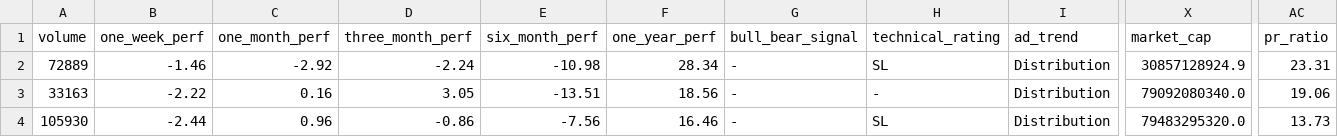
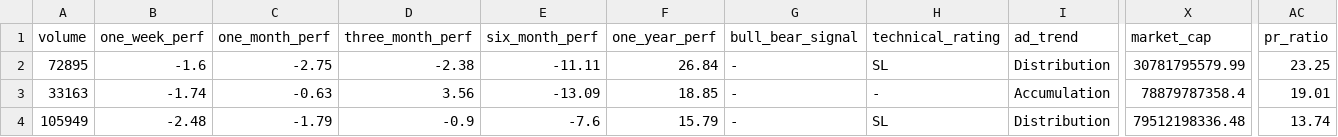
Before and after one commit to subediparas5/nepse-signaling, a CSV file: data/BANKING.csv, drawn as a sheet; only a part is shown, gaps mark what is left out; the diff covers the shown part only; the diff names each change by its address in the sheet, - before the commit and + after, or states it on an @@ line.

```diff
--- a/data/BANKING.csv
+++ b/data/BANKING.csv
-A2 (volume): 72889
+A2 (volume): 72895
-B2 (one_week_perf): -1.46
+B2 (one_week_perf): -1.6
-C2 (one_month_perf): -2.92
+C2 (one_month_perf): -2.75
-D2 (three_month_perf): -2.24
+D2 (three_month_perf): -2.38
-E2 (six_month_perf): -10.98
+E2 (six_month_perf): -11.11
-F2 (one_year_perf): 28.34
+F2 (one_year_perf): 26.84
-X2 (market_cap): 30857128924.9
+X2 (market_cap): 30781795579.99
-AC2 (pr_ratio): 23.31
+AC2 (pr_ratio): 23.25
-B3 (one_week_perf): -2.22
+B3 (one_week_perf): -1.74
-C3 (one_month_perf): 0.16
+C3 (one_month_perf): -0.63
-D3 (three_month_perf): 3.05
+D3 (three_month_perf): 3.56
-E3 (six_month_perf): -13.51
+E3 (six_month_perf): -13.09
-F3 (one_year_perf): 18.56
+F3 (one_year_perf): 18.85
-I3 (ad_trend): Distribution
+I3 (ad_trend): Accumulation
-X3 (market_cap): 79092080340.0
+X3 (market_cap): 78879787358.4
-AC3 (pr_ratio): 19.06
+AC3 (pr_ratio): 19.01
-A4 (volume): 105930
+A4 (volume): 105949
-B4 (one_week_perf): -2.44
+B4 (one_week_perf): -2.48
-C4 (one_month_perf): 0.96
+C4 (one_month_perf): -1.79
-D4 (three_month_perf): -0.86
+D4 (three_month_perf): -0.9
-E4 (six_month_perf): -7.56
+E4 (six_month_perf): -7.6
-F4 (one_year_perf): 16.46
+F4 (one_year_perf): 15.79
-X4 (market_cap): 79483295320.0
+X4 (market_cap): 79512198336.48
-AC4 (pr_ratio): 13.73
+AC4 (pr_ratio): 13.74
```
Also changed, not shown: 126 edited cells elsewhere in this file, data/DEVBANK.csv, data/FINANCE.csv, 10 other files.
